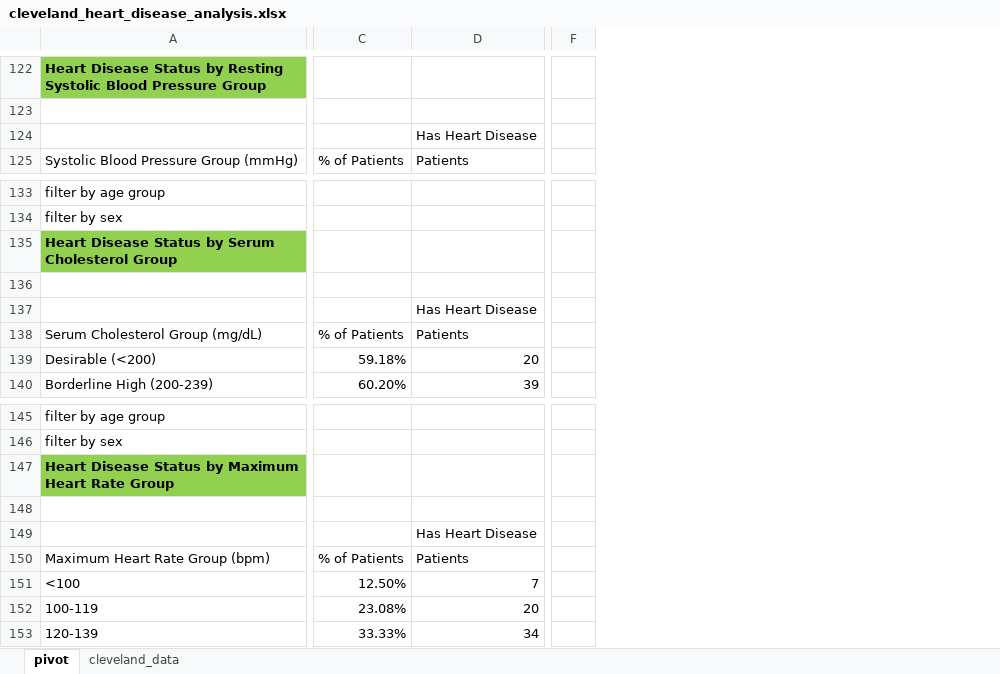
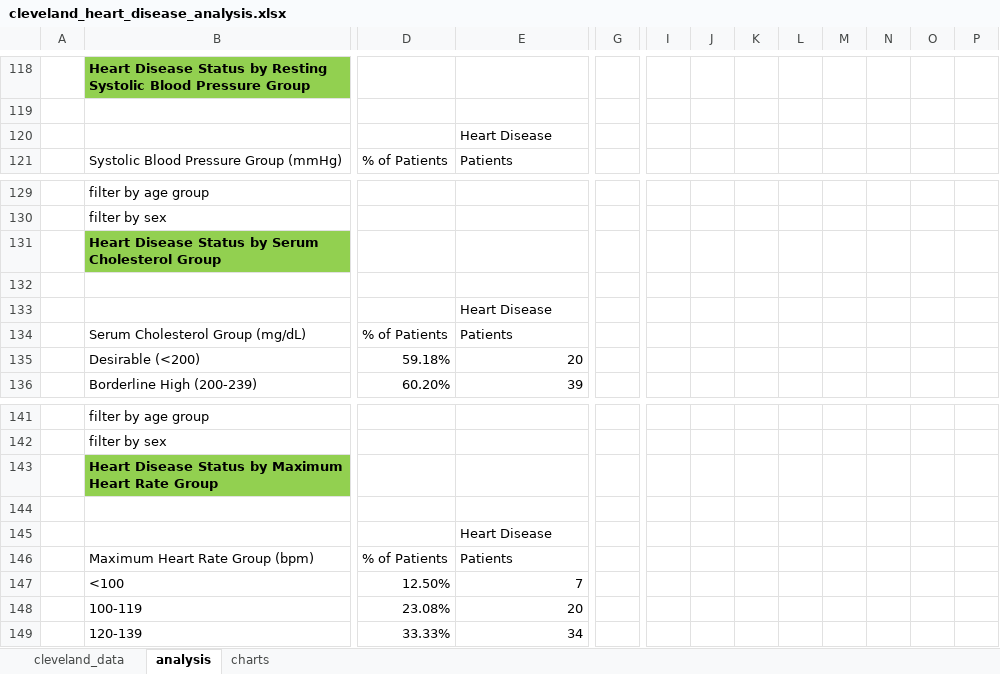
Before and after one commit to jakedmtr/heart-disease-analysis, an Excel workbook: analysis/cleveland_heart_disease_analysis.xlsx, sheet analysis, drawn as a sheet; only a part is shown, gaps mark what is left out; values as stored, in another font and other column widths than the file's, no borders; charts and pictures not drawn; removed rows and columns are numbered as before the commit, all else as after; the diff covers the shown part only; the diff names each change by its address in the sheet, - before the commit and + after, or states it on an @@ line.

```diff
--- a/analysis/cleveland_heart_disease_analysis.xlsx (sheet analysis)
+++ b/analysis/cleveland_heart_disease_analysis.xlsx (sheet analysis)
-sheet tab: pivot
+sheet tab: analysis
+sheet tab: charts
@@ sheet tab order changed: cleveland_data | analysis | charts @@
+column A, empty
-column F, empty
+column G, empty
+column I, empty
+column J, empty
+column K, empty
+column L, empty
+column M, empty
+column N, empty
+column O, empty
+column P, empty
-E120: Has Heart Disease
+E120: Heart Disease
-E133: Has Heart Disease
+E133: Heart Disease
-E145: Has Heart Disease
+E145: Heart Disease
```
Also changed, not shown: 53 added rows, 38 removed rows, 1 moved row, 87 edited cells and cell formats elsewhere in this sheet, charts or pictures.
